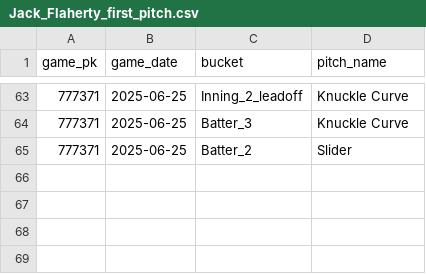
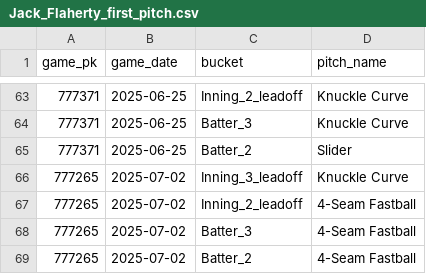
Before and after one commit to kuhny243/pitch-mix-tracker, a CSV file: Jack_Flaherty_first_pitch.csv, drawn as a sheet; only a part is shown, gaps mark what is left out; the diff names each change by its address in the sheet, - before the commit and + after, or states it on an @@ line.

```diff
--- a/Jack_Flaherty_first_pitch.csv
+++ b/Jack_Flaherty_first_pitch.csv
+row 66: 777265 | 2025-07-02 | Inning_3_leadoff | Knuckle Curve
+row 67: 777265 | 2025-07-02 | Inning_2_leadoff | 4-Seam Fastball
+row 68: 777265 | 2025-07-02 | Batter_3 | 4-Seam Fastball
+row 69: 777265 | 2025-07-02 | Batter_2 | 4-Seam Fastball
```
Also changed, not shown: Clayton_Kershaw_first_pitch.csv, MacKenzie_Gore_first_pitch.csv, 51 other files.
